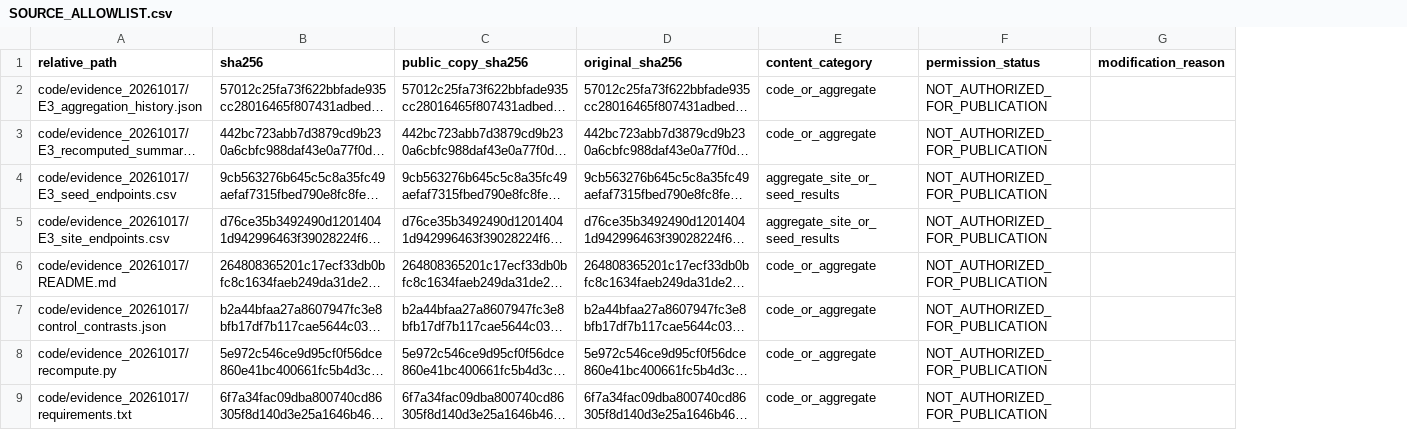
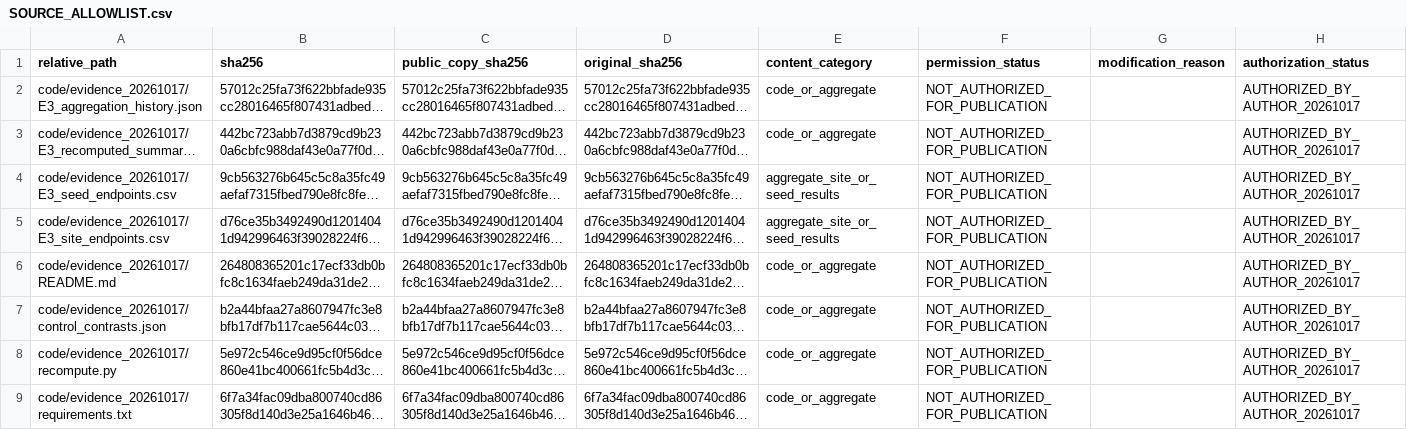
Before and after one commit to mindloop-lab/transductive-population-graph-audit, a CSV file: reproducibility/20261017/SOURCE_ALLOWLIST.csv, drawn as a sheet; only a part is shown; long unchanged cells end in …; the diff names each change by its address in the sheet, - before the commit and + after, or states it on an @@ line.

Commit message:
Consolidate the public layer metadata and manifests
- README/SOURCE_PROVENANCE/SOURCE_ALLOWLIST now distinguish 31 original candidates, 21 current public sources,
  10 excluded-for-portability scripts and 21 separately private files; the author confirmation and its scope are
  recorded, and no authorisation is invented.
- Two CSVs differ from the originals only in line endings (CRLF -> LF); no byte-identity is claimed.
- .zenodo.json version/description match the release scope (v1.2.1); no DOI is invented. CITATION.cff keeps a valid
  version and defers the release date to the actual release.
- Manifests regenerated in order: subpackage SHA256SUMS first, then the root MANIFEST over tracked files, each
  excluding only itself; the integrity workflow now also verifies the subpackage manifest.

```diff
--- a/reproducibility/20261017/SOURCE_ALLOWLIST.csv
+++ b/reproducibility/20261017/SOURCE_ALLOWLIST.csv
+column H (authorization_status), rows 2-9: all AUTHORIZED_BY_AUTHOR_20261017
```
Also changed, not shown: 7 other files.
